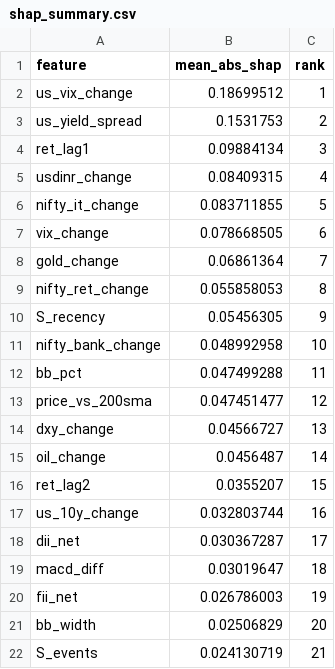
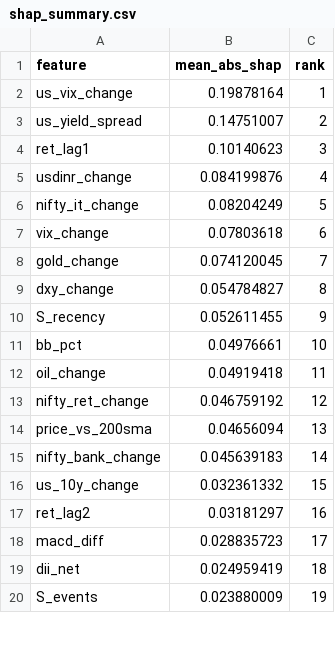
Before and after one commit to NGowthamKumar/Stock_Sentiment, a CSV file: reports/shap/shap_summary.csv, drawn as a sheet; only a part is shown; the diff covers the shown part only.

```diff
--- a/reports/shap/shap_summary.csv
+++ b/reports/shap/shap_summary.csv
@@ -1,22 +1,20 @@
 feature,mean_abs_shap,rank
-us_vix_change,0.18699512,1
-us_yield_spread,0.1531753,2
-ret_lag1,0.09884134,3
-usdinr_change,0.08409315,4
-nifty_it_change,0.083711855,5
-vix_change,0.078668505,6
-gold_change,0.06861364,7
-nifty_ret_change,0.055858053,8
-S_recency,0.05456305,9
-nifty_bank_change,0.048992958,10
-bb_pct,0.047499288,11
-price_vs_200sma,0.047451477,12
-dxy_change,0.04566727,13
-oil_change,0.0456487,14
-ret_lag2,0.0355207,15
-us_10y_change,0.032803744,16
-dii_net,0.030367287,17
-macd_diff,0.03019647,18
-fii_net,0.026786003,19
-bb_width,0.02506829,20
-S_events,0.024130719,21
+us_vix_change,0.19878164,1
+us_yield_spread,0.14751007,2
+ret_lag1,0.10140623,3
+usdinr_change,0.084199876,4
+nifty_it_change,0.08204249,5
+vix_change,0.07803618,6
+gold_change,0.074120045,7
+dxy_change,0.054784827,8
+S_recency,0.052611455,9
+bb_pct,0.04976661,10
+oil_change,0.04919418,11
+nifty_ret_change,0.046759192,12
+price_vs_200sma,0.04656094,13
+nifty_bank_change,0.045639183,14
+us_10y_change,0.032361332,15
+ret_lag2,0.03181297,16
+macd_diff,0.028835723,17
+dii_net,0.024959419,18
+S_events,0.023880009,19
```
Also changed, not shown: 8 added rows, 6 removed rows and 15 edited cells elsewhere in this file, data/dxy_history.csv, data/modeling/model_metrics.csv, 11 other files.
